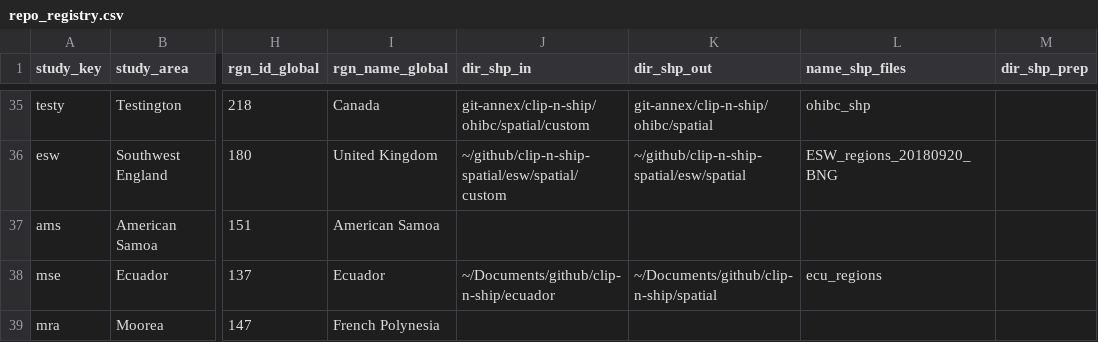
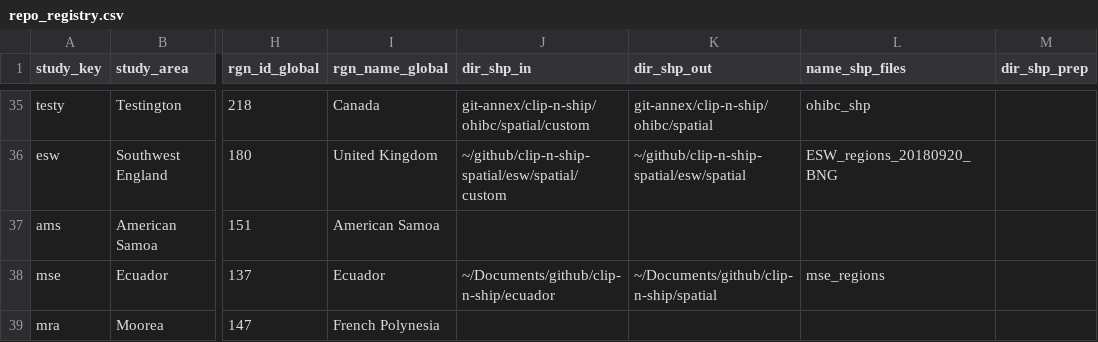
Before and after one commit to OHI-Science/ohirepos-log, a CSV file: repo_registry.csv, drawn as a sheet; only a part is shown, gaps mark what is left out; the diff names each change by its address in the sheet, - before the commit and + after, or states it on an @@ line.

Commit message:
updating shapefiles with new rgn_id to match up with the gye rgn_id

```diff
--- a/repo_registry.csv
+++ b/repo_registry.csv
-L38 (name_shp_files): ecu_regions
+L38 (name_shp_files): mse_regions
```
